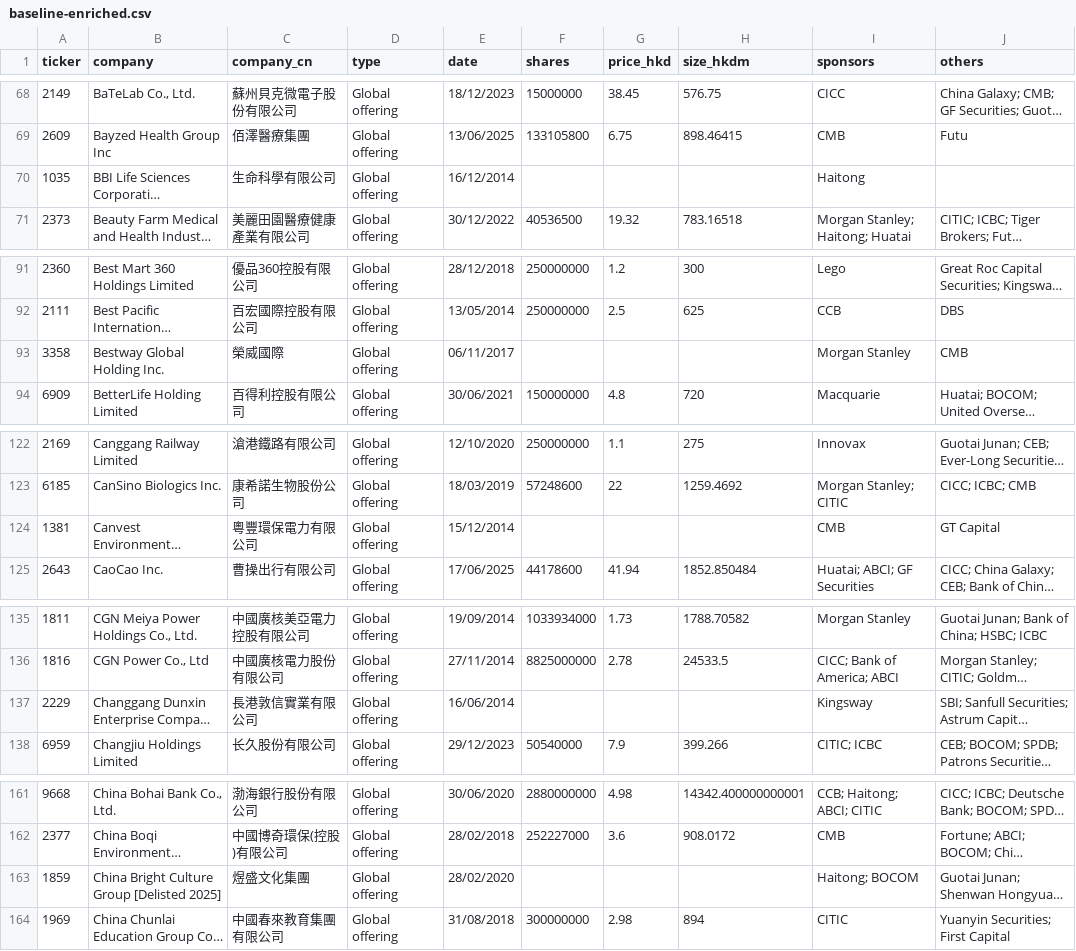
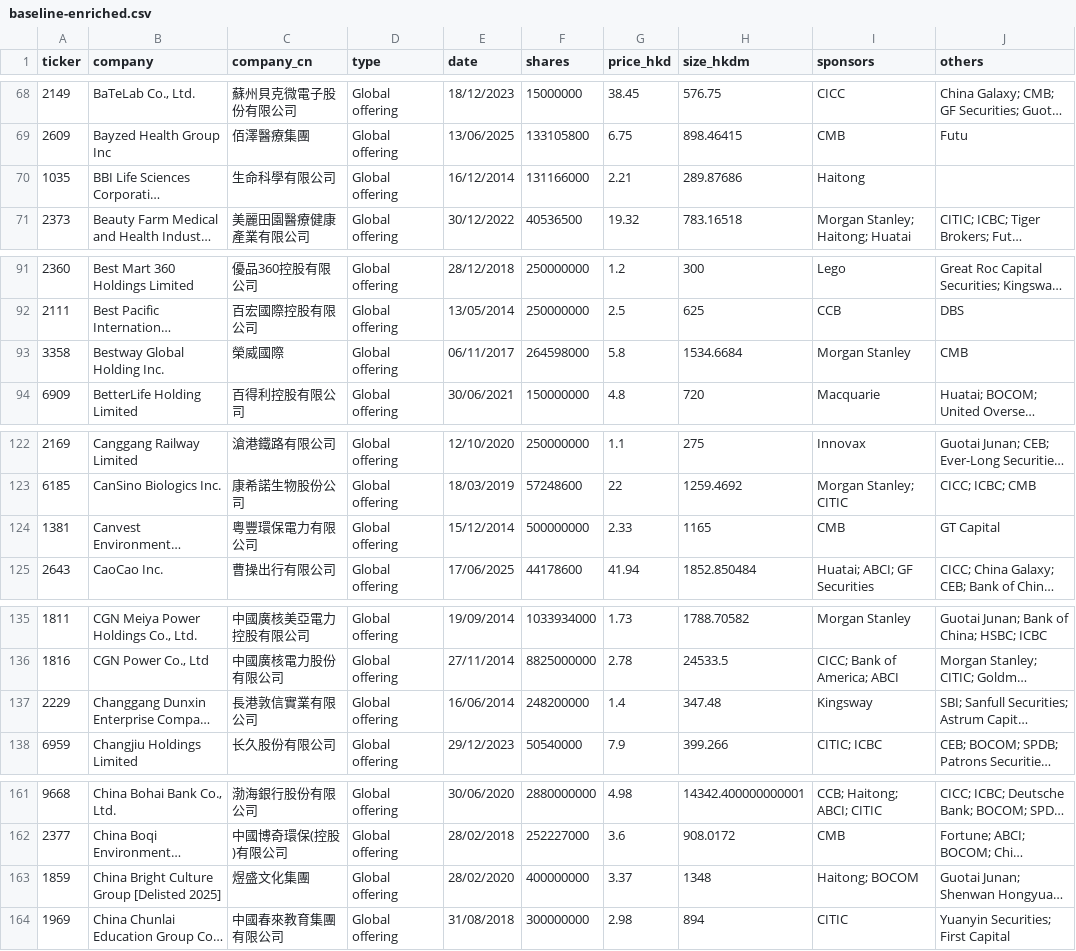
Before and after one commit to bearhedge/DD-Owl, a CSV file: ddowl/public/baseline-enriched.csv, drawn as a sheet; only a part is shown, gaps mark what is left out; long unchanged cells end in …; the diff covers the shown part only; the diff names each change by its address in the sheet, - before the commit and + after, or states it on an @@ line.

```diff
--- a/ddowl/public/baseline-enriched.csv
+++ b/ddowl/public/baseline-enriched.csv
-F70 (shares): (empty)
+F70 (shares): 131166000
-G70 (price_hkd): (empty)
+G70 (price_hkd): 2.21
-H70 (size_hkdm): (empty)
+H70 (size_hkdm): 289.87686
-F93 (shares): (empty)
+F93 (shares): 264598000
-G93 (price_hkd): (empty)
+G93 (price_hkd): 5.8
-H93 (size_hkdm): (empty)
+H93 (size_hkdm): 1534.6684
-F124 (shares): (empty)
+F124 (shares): 500000000
-G124 (price_hkd): (empty)
+G124 (price_hkd): 2.33
-H124 (size_hkdm): (empty)
+H124 (size_hkdm): 1165
-F137 (shares): (empty)
+F137 (shares): 248200000
-G137 (price_hkd): (empty)
+G137 (price_hkd): 1.4
-H137 (size_hkdm): (empty)
+H137 (size_hkdm): 347.48
-F163 (shares): (empty)
+F163 (shares): 400000000
-G163 (price_hkd): (empty)
+G163 (price_hkd): 3.37
-H163 (size_hkdm): (empty)
+H163 (size_hkdm): 1348
```
Also changed, not shown: 109 edited cells elsewhere in this file, 1 other file.
